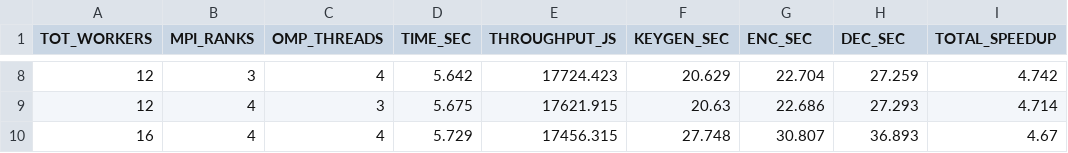
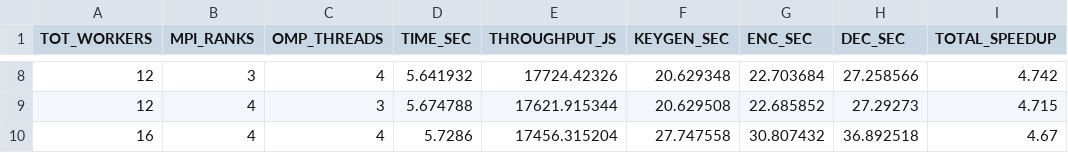
Before and after one commit to claudiavinci/pqc_parallel_hpc, a CSV file: analysis/100000_JOBS/metrics/pipe_mpi_metrics.csv, drawn as a sheet; only a part is shown, gaps mark what is left out; the diff covers the shown part only; the diff names each change by its address in the sheet, - before the commit and + after, or states it on an @@ line.

```diff
--- a/analysis/100000_JOBS/metrics/pipe_mpi_metrics.csv
+++ b/analysis/100000_JOBS/metrics/pipe_mpi_metrics.csv
-D8 (TIME_SEC): 5.642
+D8 (TIME_SEC): 5.641932
-E8 (THROUGHPUT_JS): 17724.423
+E8 (THROUGHPUT_JS): 17724.42326
-F8 (KEYGEN_SEC): 20.629
+F8 (KEYGEN_SEC): 20.629348
-G8 (ENC_SEC): 22.704
+G8 (ENC_SEC): 22.703684
-H8 (DEC_SEC): 27.259
+H8 (DEC_SEC): 27.258566
-D9 (TIME_SEC): 5.675
+D9 (TIME_SEC): 5.674788
-E9 (THROUGHPUT_JS): 17621.915
+E9 (THROUGHPUT_JS): 17621.915344
-F9 (KEYGEN_SEC): 20.63
+F9 (KEYGEN_SEC): 20.629508
-G9 (ENC_SEC): 22.686
+G9 (ENC_SEC): 22.685852
-H9 (DEC_SEC): 27.293
+H9 (DEC_SEC): 27.29273
-I9 (TOTAL_SPEEDUP): 4.714
+I9 (TOTAL_SPEEDUP): 4.715
-D10 (TIME_SEC): 5.729
+D10 (TIME_SEC): 5.7286
-E10 (THROUGHPUT_JS): 17456.315
+E10 (THROUGHPUT_JS): 17456.315204
-F10 (KEYGEN_SEC): 27.748
+F10 (KEYGEN_SEC): 27.747558
-G10 (ENC_SEC): 30.807
+G10 (ENC_SEC): 30.807432
-H10 (DEC_SEC): 36.893
+H10 (DEC_SEC): 36.892518
```
Also changed, not shown: 31 edited cells elsewhere in this file, analysis/100000_JOBS/metrics/pipe_metrics.csv, analysis/100000_JOBS/metrics/pipe_mpi_cluster_metrics.csv, 7 other files.
